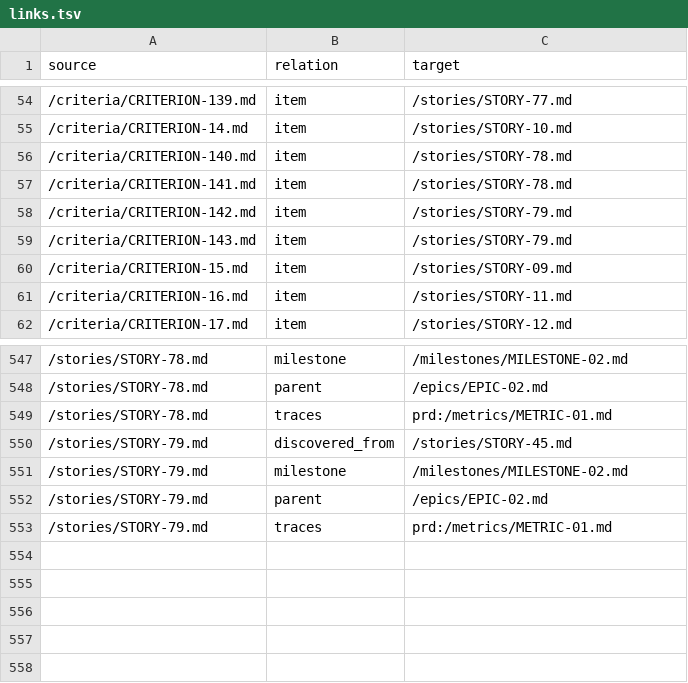
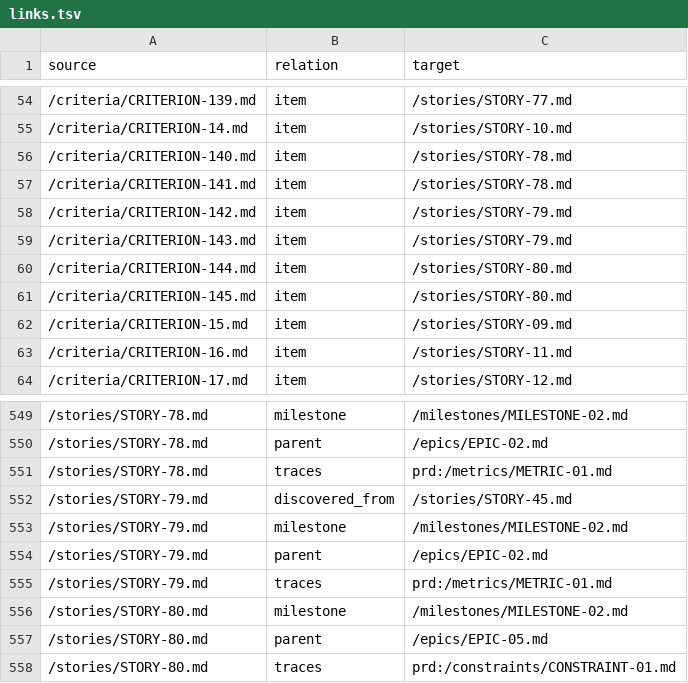
Before and after one commit to ai-ready-future/jag, a TSV file: docs/product/roadmap/links.tsv, drawn as a sheet; only a part is shown, gaps mark what is left out.

```diff
--- a/docs/product/roadmap/links.tsv
+++ b/docs/product/roadmap/links.tsv
@@ -59,2 +59,4 @@ source	relation	target
 /criteria/CRITERION-143.md	item	/stories/STORY-79.md
+/criteria/CRITERION-144.md	item	/stories/STORY-80.md
+/criteria/CRITERION-145.md	item	/stories/STORY-80.md
 /criteria/CRITERION-15.md	item	/stories/STORY-09.md
@@ -553 +555,4 @@ source	relation	target
 /stories/STORY-79.md	traces	prd:/metrics/METRIC-01.md
+/stories/STORY-80.md	milestone	/milestones/MILESTONE-02.md
+/stories/STORY-80.md	parent	/epics/EPIC-05.md
+/stories/STORY-80.md	traces	prd:/constraints/CONSTRAINT-01.md
```
Also changed, not shown: 11 other files.
